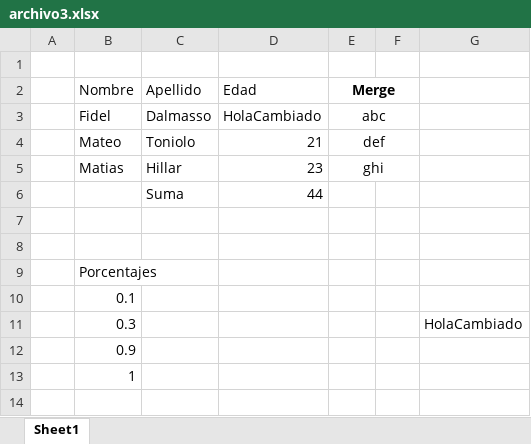
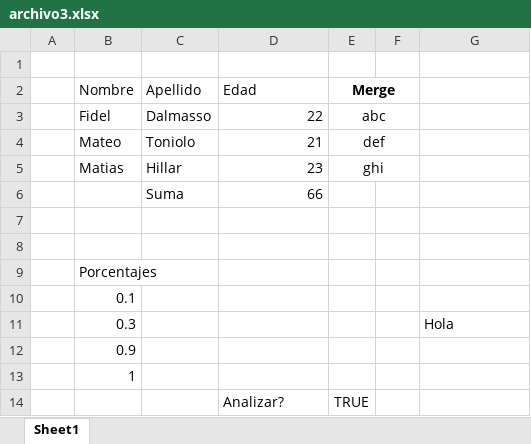
Before and after one commit to fideldalmasso/pue, an Excel workbook: archivo3.xlsx, sheet Sheet1, drawn as a sheet; values as stored, in another font and other column widths than the file's, no borders; the diff names each change by its address in the sheet, - before the commit and + after, or states it on an @@ line.

```diff
--- a/archivo3.xlsx (sheet Sheet1)
+++ b/archivo3.xlsx (sheet Sheet1)
-D3 (Edad): HolaCambiado
+D3 (Edad): 22
-D6 (Edad): 44
+D6 (Edad): 66
-G11: HolaCambiado
+G11: Hola
+row 14:  |  |  | Analizar? | TRUE
```
Also changed, not shown: archivo3Modificado.xlsx, 2 other files.
